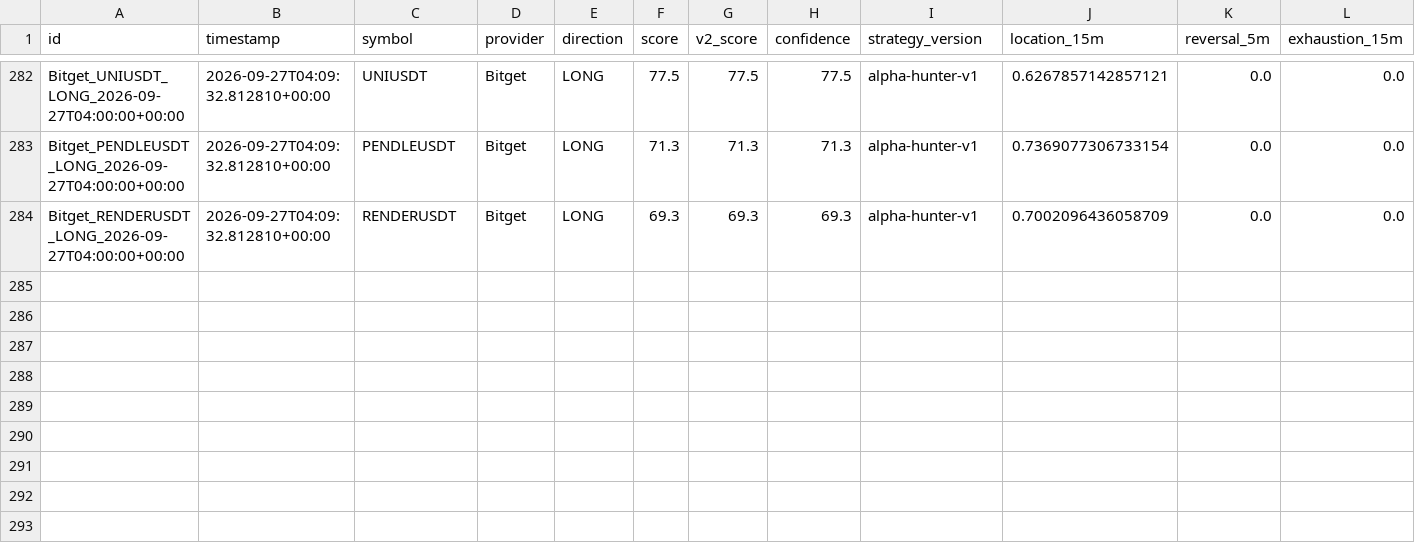
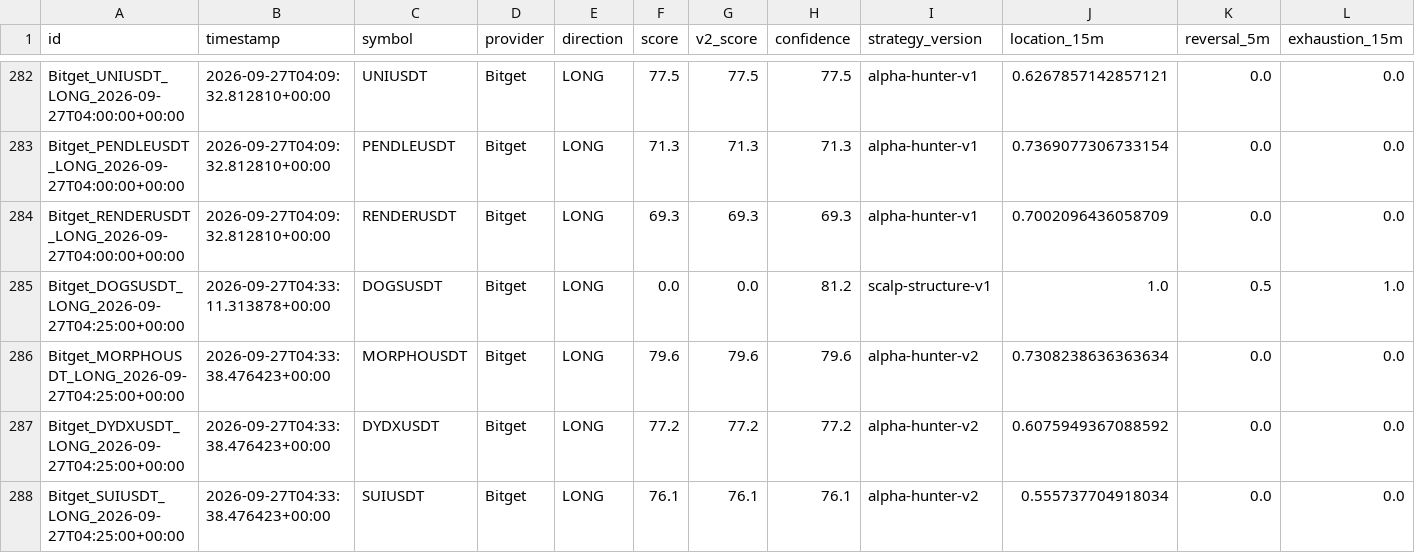
Before and after one commit to KikikJourney/Crypto-Scanner, a CSV file: data/scalping_action_history.csv, drawn as a sheet; only a part is shown, gaps mark what is left out; rows hold the shown columns only; the diff names each change by its address in the sheet, - before the commit and + after, or states it on an @@ line.

```diff
--- a/data/scalping_action_history.csv
+++ b/data/scalping_action_history.csv
+row 285: Bitget_DOGSUSDT_LONG_2026-09-27T04:25:00+00:00 | 2026-09-27T04:33:11.313878+00:00 | DOGSUSDT | Bitget | LONG | 0.0 | 0.0 | 81.2 | scalp-structure-v1 | 1.0 | 0.5 | 1.0
+row 286: Bitget_MORPHOUSDT_LONG_2026-09-27T04:25:00+00:00 | 2026-09-27T04:33:38.476423+00:00 | MORPHOUSDT | Bitget | LONG | 79.6 | 79.6 | 79.6 | alpha-hunter-v2 | 0.7308238636363634 | 0.0 | 0.0
+row 287: Bitget_DYDXUSDT_LONG_2026-09-27T04:25:00+00:00 | 2026-09-27T04:33:38.476423+00:00 | DYDXUSDT | Bitget | LONG | 77.2 | 77.2 | 77.2 | alpha-hunter-v2 | 0.6075949367088592 | 0.0 | 0.0
+row 288: Bitget_SUIUSDT_LONG_2026-09-27T04:25:00+00:00 | 2026-09-27T04:33:38.476423+00:00 | SUIUSDT | Bitget | LONG | 76.1 | 76.1 | 76.1 | alpha-hunter-v2 | 0.555737704918034 | 0.0 | 0.0
```
Also changed, not shown: data/actionable_signals.csv, data/scalping_entry_location_40.csv, 13 other files.
